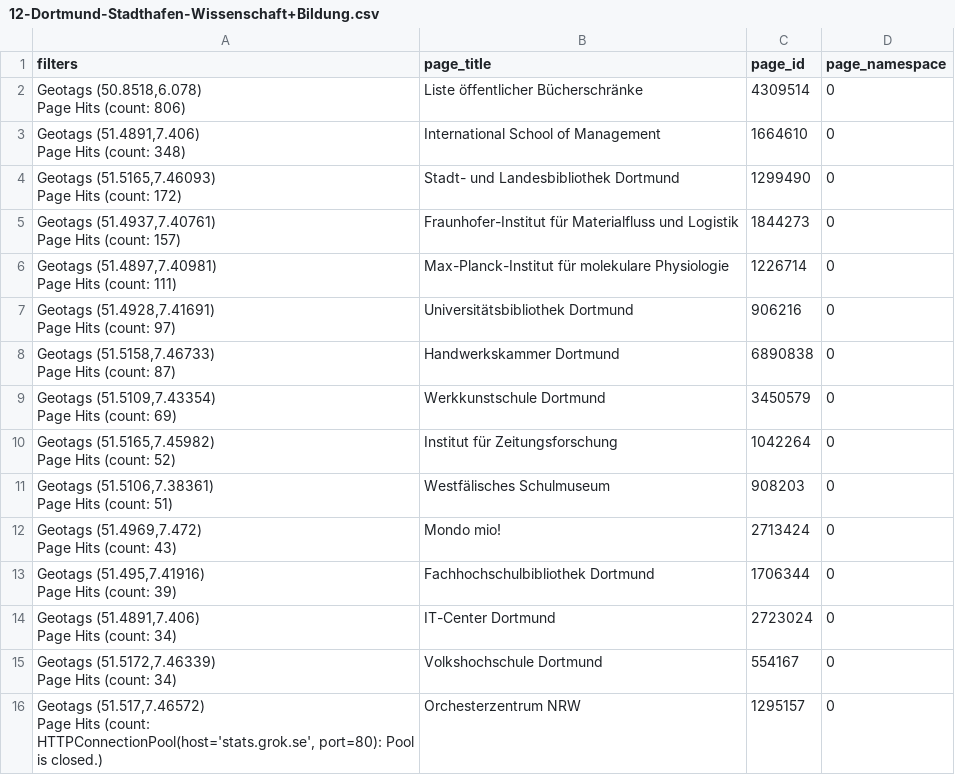
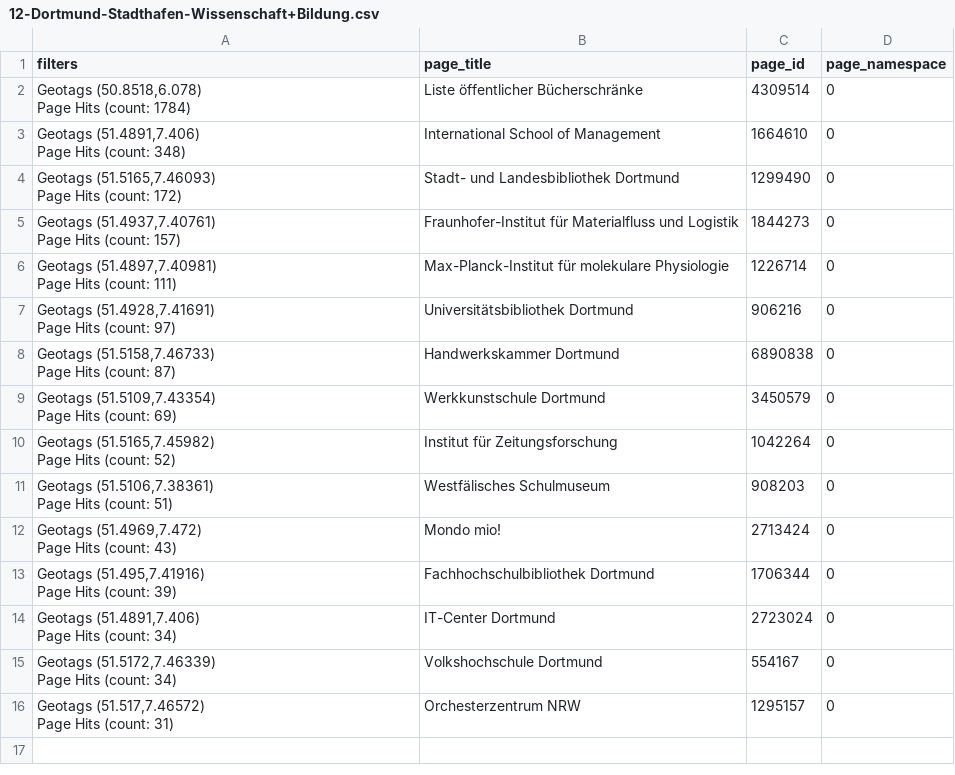
Before and after one commit to wmde/MSWissenschaft, a CSV file: pois/rawpois/12-Dortmund-Stadthafen-Wissenschaft+Bildung.csv, drawn as a sheet.

```diff
--- a/pois/rawpois/12-Dortmund-Stadthafen-Wissenschaft+Bildung.csv
+++ b/pois/rawpois/12-Dortmund-Stadthafen-Wissenschaft+Bildung.csv
@@ -1,4 +1,4 @@
 filters	page_title	page_id	page_namespace
-"Geotags (50.8518,6.078)
-Page Hits (count: 806)"	Liste öffentlicher Bücherschränke	4309514	0
+"Geotags (50.8518,6.078)
+Page Hits (count: 1784)"	Liste öffentlicher Bücherschränke	4309514	0
 "Geotags (51.4891,7.406)
@@ -29,3 +29,3 @@ Page Hits (count: 34)"	IT-Center Dortmund	2723024	0
 Page Hits (count: 34)"	Volkshochschule Dortmund	554167	0
-"Geotags (51.517,7.46572)
-Page Hits (count: HTTPConnectionPool(host='stats.grok.se', port=80): Pool is closed.)"	Orchesterzentrum NRW	1295157	0
+"Geotags (51.517,7.46572)
+Page Hits (count: 31)"	Orchesterzentrum NRW	1295157	0
```
Also changed, not shown: pois/rawpois/15-Bonn-Brassertufer-Wirtschaft.csv.
